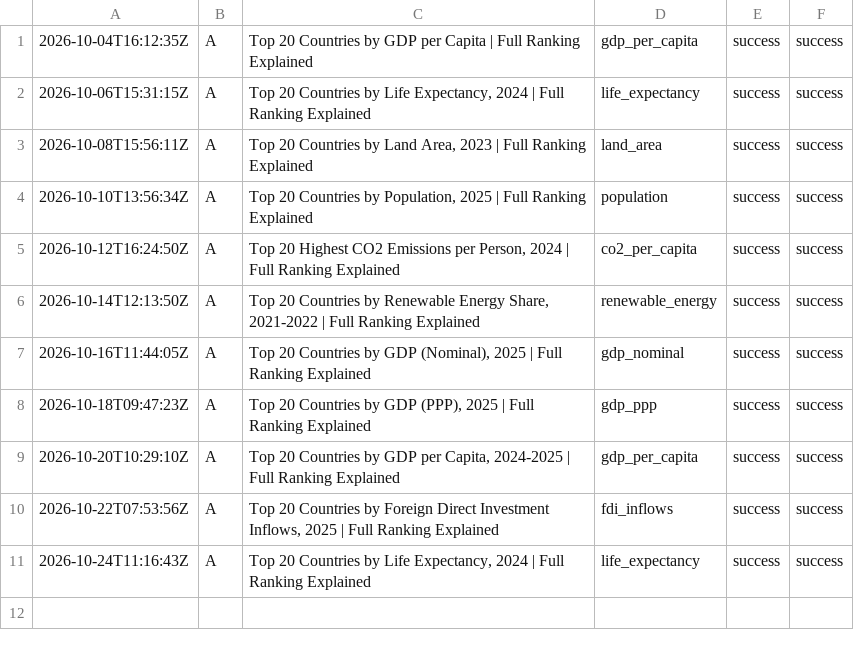
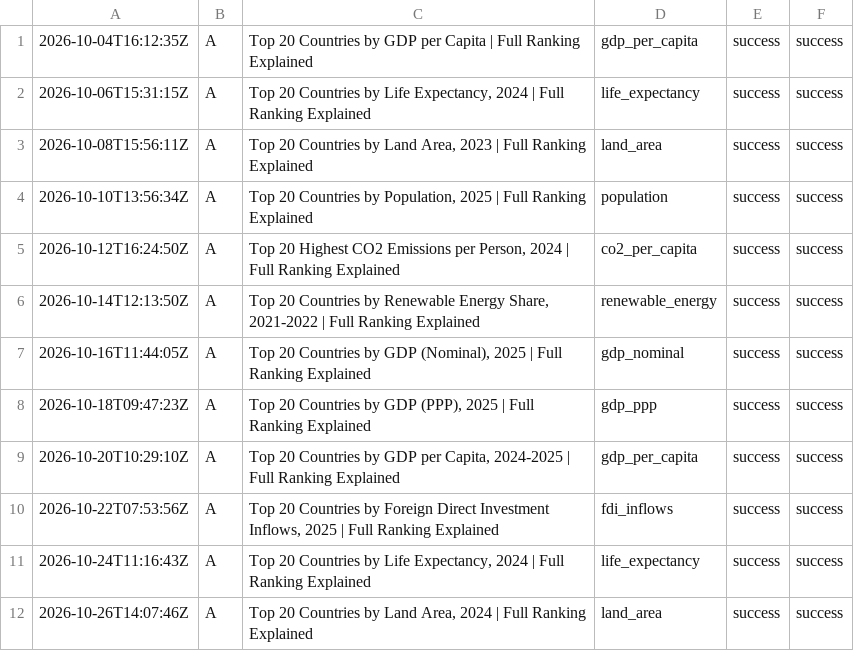
Before and after one commit to oceanfarm1992-design/Countries-Video-Flows, a CSV file: logs/history_longform.csv, drawn as a sheet; the diff names each change by its address in the sheet, - before the commit and + after, or states it on an @@ line.

```diff
--- a/logs/history_longform.csv
+++ b/logs/history_longform.csv
+row 12: 2026-10-26T14:07:46Z | A | Top 20 Countries by Land Area, 2024 | Full Ranking Explained | land_area | success | success
```
Also changed, not shown: 1 other file.
